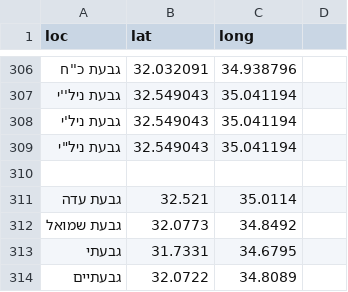
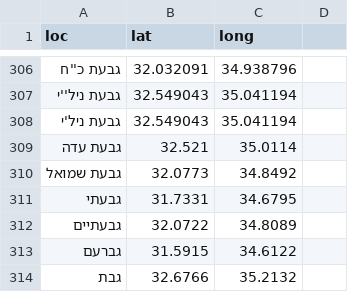
Before and after one commit to StormYoutube1/data, a CSV file: sks.csv, drawn as a sheet; only a part is shown, gaps mark what is left out; the shorter side is filled out with more unchanged rows.

Commit message:
Update sks.csv

```diff
--- a/sks.csv
+++ b/sks.csv
@@ -308,4 +308,2 @@ loc,lat,long
 גבעת ניל'י,32.549043,35.041194
-גבעת ניל"י,32.549043,35.041194
-
 גבעת עדה,32.521,35.0114
```
